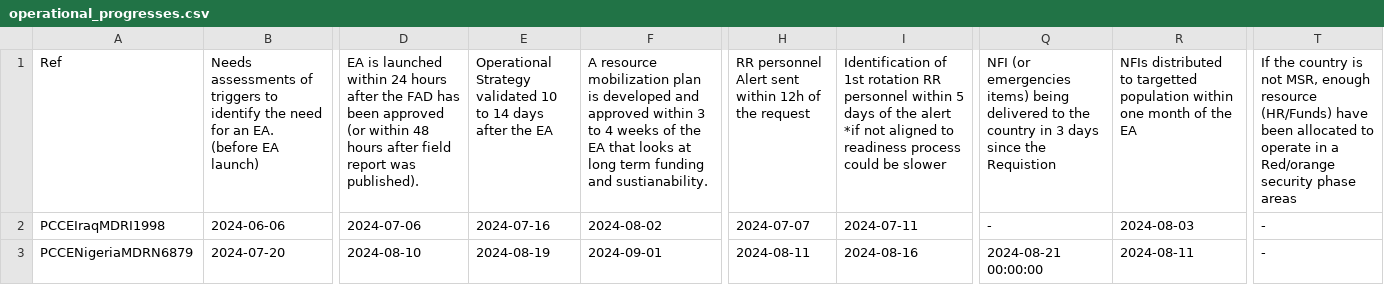
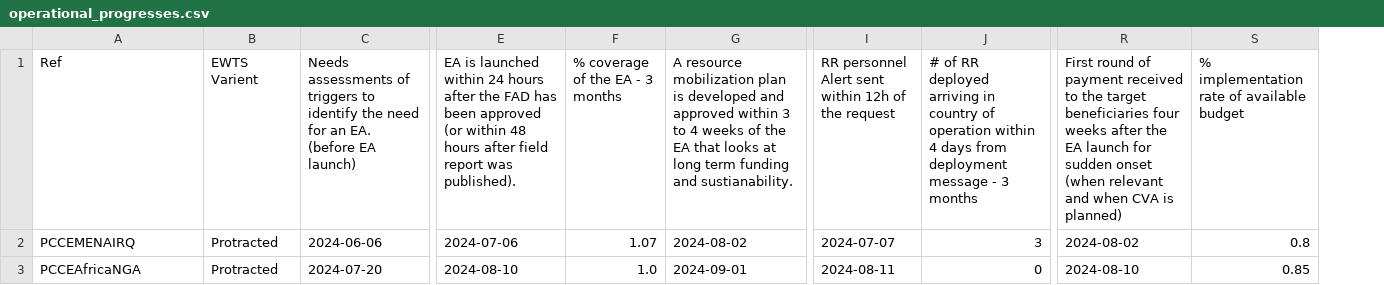
Before and after one commit to TKartist/Dashlivery, a CSV file: organized_pcce/operational_progresses.csv, drawn as a sheet; only a part is shown, gaps mark what is left out; removed rows and columns are numbered as before the commit, all else as after; the diff names each change by its address in the sheet, - before the commit and + after, or states it on an @@ line.

```diff
--- a/organized_pcce/operational_progresses.csv
+++ b/organized_pcce/operational_progresses.csv
+column B (EWTS Varient), rows 2-3: Protracted | Protracted
-column E, rows 1-3: Operational Strategy validated 10 to 14 days after the EA | 2024-07-16 | 2024-08-19
+column F (% coverage of the EA - 3 months), rows 2-3: 1.07 | 1.0
-column I, rows 1-3: Identification of 1st rotation RR personnel within 5 days of the alert *if not aligned to readiness process could be slower | 2024-07-11 | 2024-08-16
+column J, rows 1-3: # of RR deployed arriving in country of operation within 4 days from deployment message - 3 months | 3 | 0
-column Q, rows 1-3: NFI (or emergencies items) being delivered to the country in 3 days since the Requistion | - | 2024-08-21 00:00:00
+column S, rows 1-3: % implementation rate of available budget | 0.8 | 0.85
-column T, rows 1-3: If the country is not MSR, enough resource (HR/Funds) have been allocated to operate in a Red/orange security phase areas | - | -
-R1: NFIs distributed to targetted population within one month of the EA
+R1: First round of payment received to the target beneficiaries four weeks after the EA launch for sudden onset (when relevant and when CVA is planned)
-A2 (Ref): PCCEIraqMDRI1998
+A2 (Ref): PCCEMENAIRQ
-R2: 2024-08-03
+R2: 2024-08-02
-A3 (Ref): PCCENigeriaMDRN6879
+A3 (Ref): PCCEAfricaNGA
-R3: 2024-08-11
+R3: 2024-08-10
```
Also changed, not shown: organized_dref/operational_progresses.csv, organized_ea/disasters.csv, 56 other files.
